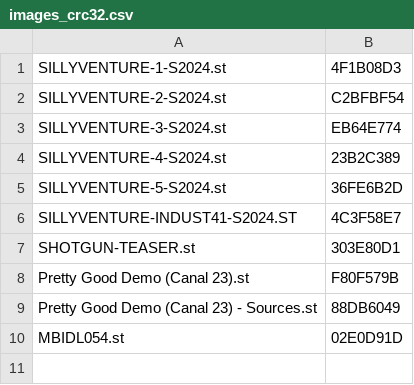
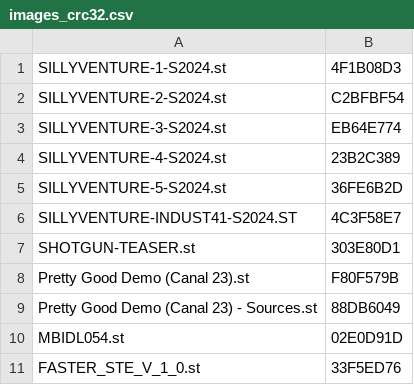
Before and after one commit to sidecartridge/atarist-public-floppy-db, a CSV file: images_crc32.csv, drawn as a sheet.

```diff
--- a/images_crc32.csv
+++ b/images_crc32.csv
@@ -10 +10,2 @@
 "MBIDL054.st";"02E0D91D"
+"FASTER_STE_V_1_0.st";"33F5ED76"
```
Also changed, not shown: 2 other files.
